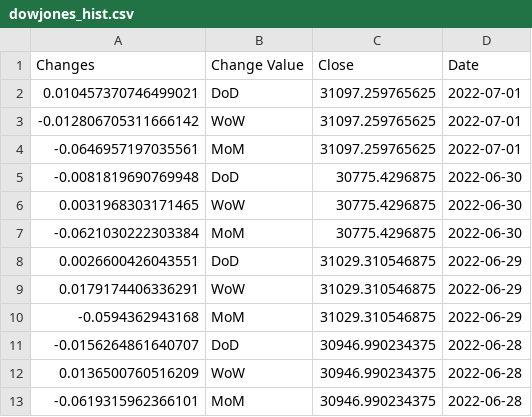
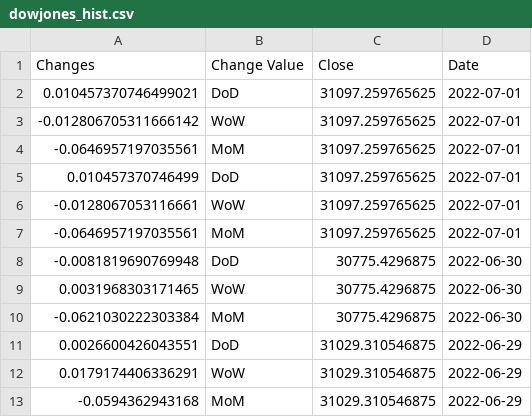
Before and after one commit to anesta95/sAndPStockBuyProj, a CSV file: dowjones_hist.csv, drawn as a sheet; only a part is shown; the shorter side is filled out with more unchanged rows; the diff names each change by its address in the sheet, - before the commit and + after, or states it on an @@ line.

```diff
--- a/dowjones_hist.csv
+++ b/dowjones_hist.csv
+row 5: 0.010457370746499 | DoD | 31097.259765625 | 2022-07-01
+row 6: -0.0128067053116661 | WoW | 31097.259765625 | 2022-07-01
+row 7: -0.0646957197035561 | MoM | 31097.259765625 | 2022-07-01
```
Also changed, not shown: nasdaq_hist.csv, russell_hist.csv, 1 other file.
